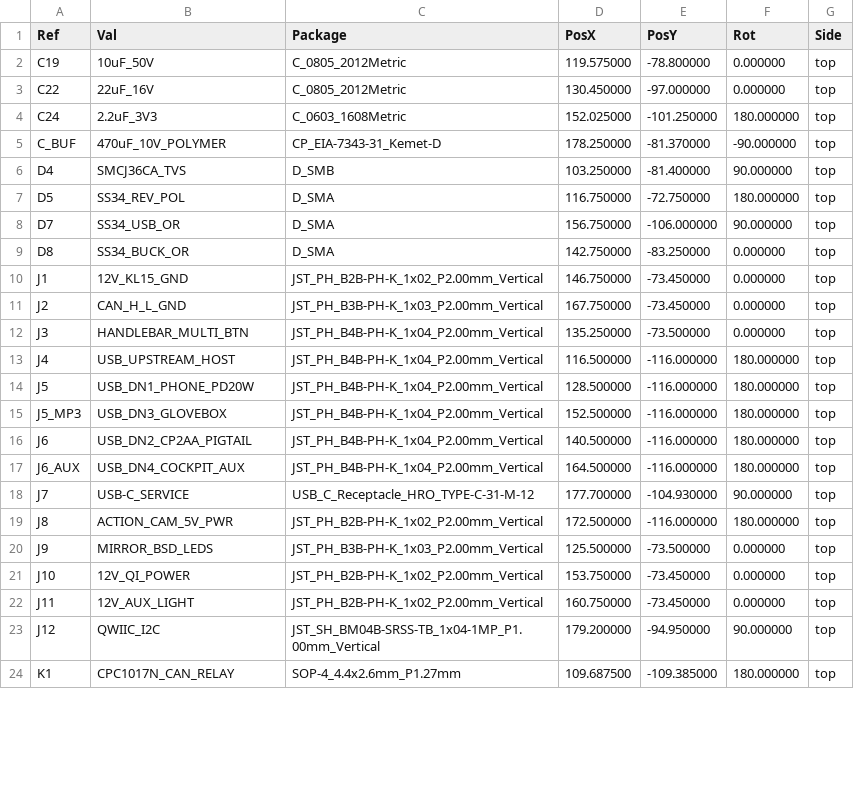
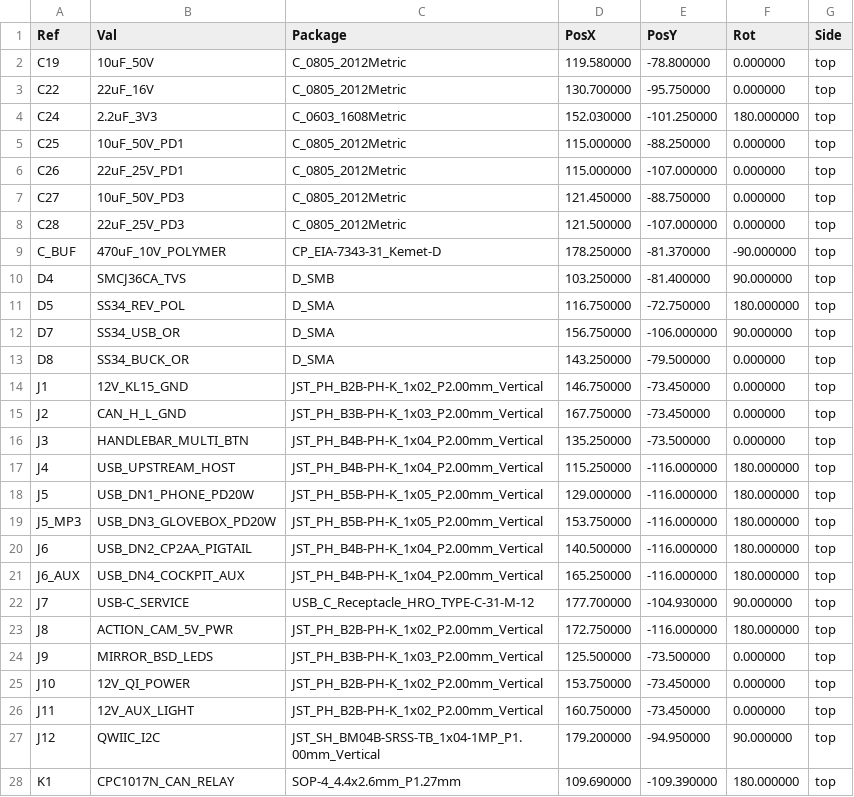
Before and after one commit to schmidtmt/openmotorbridge, a CSV file: hardware/production_packages/05_front_node_pcba/05_front_node_pcba_cpl_jlcpcb.csv, drawn as a sheet; only a part is shown; the diff covers the shown part only.

Commit message:
hardware(front-node): complete dual 20W USB-PD routing and sync manufacturing packages

```diff
--- a/hardware/production_packages/05_front_node_pcba/05_front_node_pcba_cpl_jlcpcb.csv
+++ b/hardware/production_packages/05_front_node_pcba/05_front_node_pcba_cpl_jlcpcb.csv
@@ -1,5 +1,9 @@
 Ref,Val,Package,PosX,PosY,Rot,Side
-"C19","10uF_50V","C_0805_2012Metric",119.575000,-78.800000,0.000000,top
-"C22","22uF_16V","C_0805_2012Metric",130.450000,-97.000000,0.000000,top
-"C24","2.2uF_3V3","C_0603_1608Metric",152.025000,-101.250000,180.000000,top
+"C19","10uF_50V","C_0805_2012Metric",119.580000,-78.800000,0.000000,top
+"C22","22uF_16V","C_0805_2012Metric",130.700000,-95.750000,0.000000,top
+"C24","2.2uF_3V3","C_0603_1608Metric",152.030000,-101.250000,180.000000,top
+"C25","10uF_50V_PD1","C_0805_2012Metric",115.000000,-88.250000,0.000000,top
+"C26","22uF_25V_PD1","C_0805_2012Metric",115.000000,-107.000000,0.000000,top
+"C27","10uF_50V_PD3","C_0805_2012Metric",121.450000,-88.750000,0.000000,top
+"C28","22uF_25V_PD3","C_0805_2012Metric",121.500000,-107.000000,0.000000,top
 "C_BUF","470uF_10V_POLYMER","CP_EIA-7343-31_Kemet-D",178.250000,-81.370000,-90.000000,top
@@ -8,3 +12,3 @@ Ref,Val,Package,PosX,PosY,Rot,Side
 "D7","SS34_USB_OR","D_SMA",156.750000,-106.000000,90.000000,top
-"D8","SS34_BUCK_OR","D_SMA",142.750000,-83.250000,0.000000,top
+"D8","SS34_BUCK_OR","D_SMA",143.250000,-79.500000,0.000000,top
 "J1","12V_KL15_GND","JST_PH_B2B-PH-K_1x02_P2.00mm_Vertical",146.750000,-73.450000,0.000000,top
@@ -12,9 +16,9 @@ Ref,Val,Package,PosX,PosY,Rot,Side
 "J3","HANDLEBAR_MULTI_BTN","JST_PH_B4B-PH-K_1x04_P2.00mm_Vertical",135.250000,-73.500000,0.000000,top
-"J4","USB_UPSTREAM_HOST","JST_PH_B4B-PH-K_1x04_P2.00mm_Vertical",116.500000,-116.000000,180.000000,top
-"J5","USB_DN1_PHONE_PD20W","JST_PH_B4B-PH-K_1x04_P2.00mm_Vertical",128.500000,-116.000000,180.000000,top
-"J5_MP3","USB_DN3_GLOVEBOX","JST_PH_B4B-PH-K_1x04_P2.00mm_Vertical",152.500000,-116.000000,180.000000,top
+"J4","USB_UPSTREAM_HOST","JST_PH_B4B-PH-K_1x04_P2.00mm_Vertical",115.250000,-116.000000,180.000000,top
+"J5","USB_DN1_PHONE_PD20W","JST_PH_B5B-PH-K_1x05_P2.00mm_Vertical",129.000000,-116.000000,180.000000,top
+"J5_MP3","USB_DN3_GLOVEBOX_PD20W","JST_PH_B5B-PH-K_1x05_P2.00mm_Vertical",153.750000,-116.000000,180.000000,top
 "J6","USB_DN2_CP2AA_PIGTAIL","JST_PH_B4B-PH-K_1x04_P2.00mm_Vertical",140.500000,-116.000000,180.000000,top
-"J6_AUX","USB_DN4_COCKPIT_AUX","JST_PH_B4B-PH-K_1x04_P2.00mm_Vertical",164.500000,-116.000000,180.000000,top
+"J6_AUX","USB_DN4_COCKPIT_AUX","JST_PH_B4B-PH-K_1x04_P2.00mm_Vertical",165.250000,-116.000000,180.000000,top
 "J7","USB-C_SERVICE","USB_C_Receptacle_HRO_TYPE-C-31-M-12",177.700000,-104.930000,90.000000,top
-"J8","ACTION_CAM_5V_PWR","JST_PH_B2B-PH-K_1x02_P2.00mm_Vertical",172.500000,-116.000000,180.000000,top
+"J8","ACTION_CAM_5V_PWR","JST_PH_B2B-PH-K_1x02_P2.00mm_Vertical",172.750000,-116.000000,180.000000,top
 "J9","MIRROR_BSD_LEDS","JST_PH_B3B-PH-K_1x03_P2.00mm_Vertical",125.500000,-73.500000,0.000000,top
@@ -23,2 +27,2 @@ Ref,Val,Package,PosX,PosY,Rot,Side
 "J12","QWIIC_I2C","JST_SH_BM04B-SRSS-TB_1x04-1MP_P1.00mm_Vertical",179.200000,-94.950000,90.000000,top
-"K1","CPC1017N_CAN_RELAY","SOP-4_4.4x2.6mm_P1.27mm",109.687500,-109.385000,180.000000,top
+"K1","CPC1017N_CAN_RELAY","SOP-4_4.4x2.6mm_P1.27mm",109.690000,-109.390000,180.000000,top
```
Also changed, not shown: 2 added rows and 31 edited cells elsewhere in this file, hardware/production_packages/05_front_node_pcba/05_front_node_pcba_bom_jlcpcb.csv, 10 other files.
